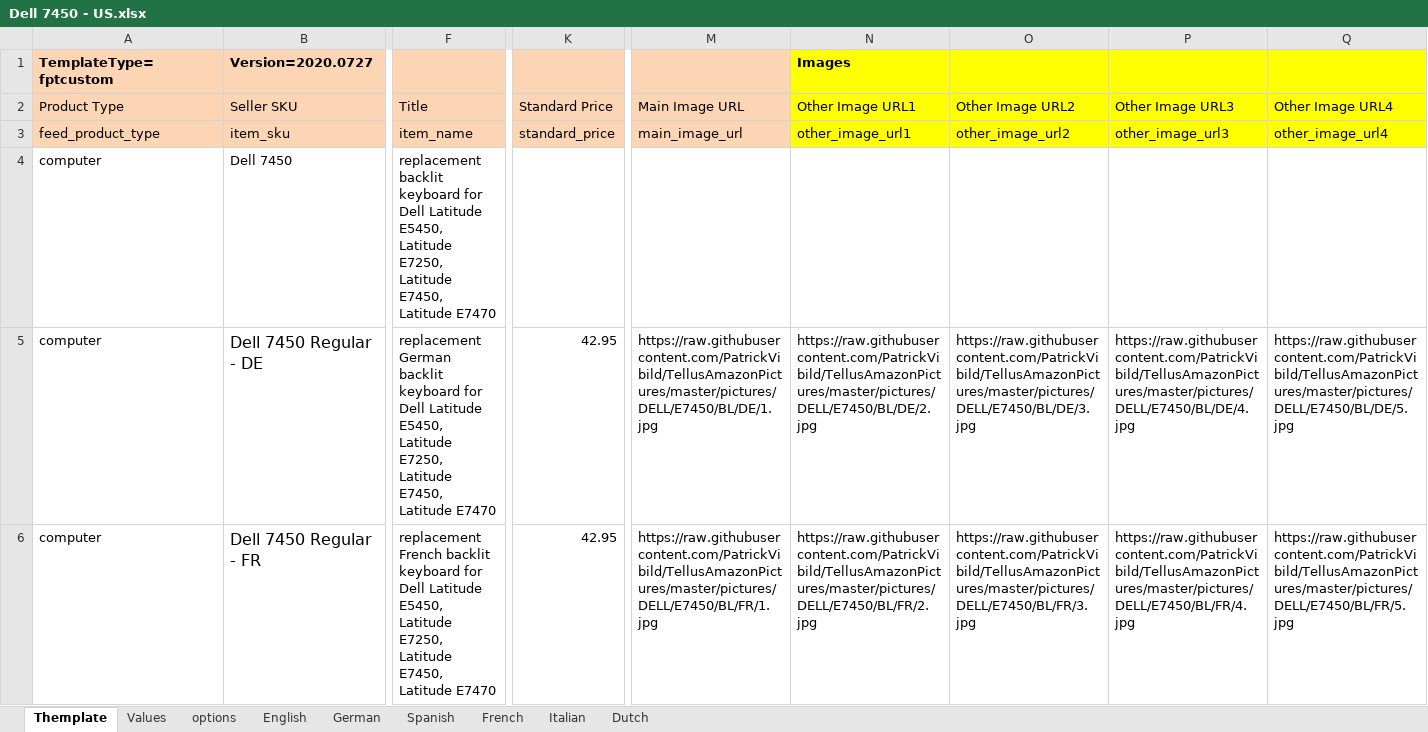
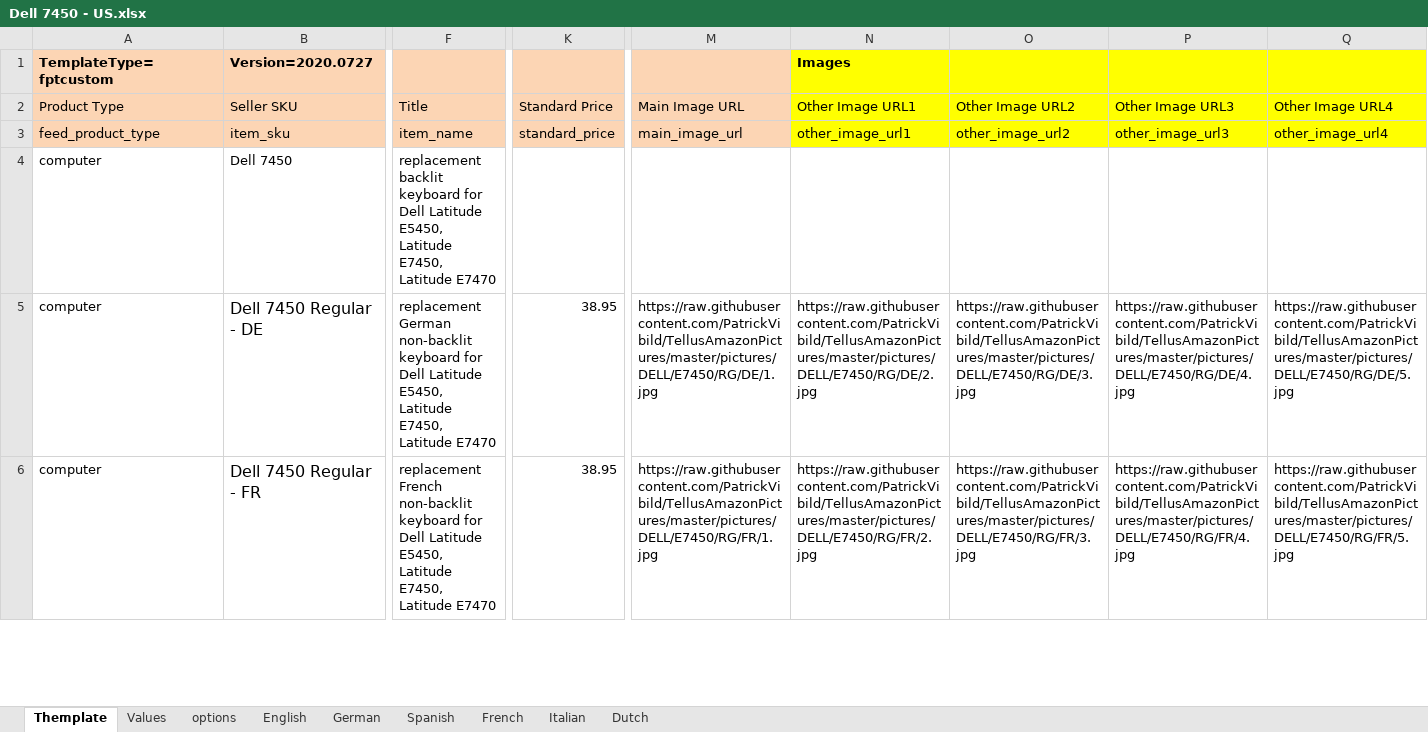
Before and after one commit to PatrickVibild/TellusAmazonPictures, an Excel workbook: after-big-bang-files/Dell/7450/Dell 7450 - US.xlsx, sheet Themplate, drawn as a sheet; only a part is shown, gaps mark what is left out; values as stored, in another font and other column widths than the file's, no borders; conditional formats not drawn; the diff covers the shown part only; the diff names each change by its address in the sheet, - before the commit and + after, or states it on an @@ line.

```diff
--- a/after-big-bang-files/Dell/7450/Dell 7450 - US.xlsx (sheet Themplate)
+++ b/after-big-bang-files/Dell/7450/Dell 7450 - US.xlsx (sheet Themplate)
-F4: …E5450, Latitude E7250, Latitude E7450, Latitude…
+F4: …E5450, Latitude E7450, Latitude…
-F5: replacement German backlit keyboard for Dell Latitude E5450, Latitude E7250, Latitude E7450,…
+F5: replacement German non-backlit keyboard for Dell Latitude E5450, Latitude E7450,…
-K5:K6: 42.95
+K5:K6: 38.95
-M5: https://raw.githubusercontent.com/PatrickVibild/TellusAmazonPictures/master/pictures/DELL/E7450/BL/DE/1.jpg
+M5: https://raw.githubusercontent.com/PatrickVibild/TellusAmazonPictures/master/pictures/DELL/E7450/RG/DE/1.jpg
-N5: https://raw.githubusercontent.com/PatrickVibild/TellusAmazonPictures/master/pictures/DELL/E7450/BL/DE/2.jpg
+N5: https://raw.githubusercontent.com/PatrickVibild/TellusAmazonPictures/master/pictures/DELL/E7450/RG/DE/2.jpg
-O5: https://raw.githubusercontent.com/PatrickVibild/TellusAmazonPictures/master/pictures/DELL/E7450/BL/DE/3.jpg
+O5: https://raw.githubusercontent.com/PatrickVibild/TellusAmazonPictures/master/pictures/DELL/E7450/RG/DE/3.jpg
-P5: https://raw.githubusercontent.com/PatrickVibild/TellusAmazonPictures/master/pictures/DELL/E7450/BL/DE/4.jpg
+P5: https://raw.githubusercontent.com/PatrickVibild/TellusAmazonPictures/master/pictures/DELL/E7450/RG/DE/4.jpg
-Q5: https://raw.githubusercontent.com/PatrickVibild/TellusAmazonPictures/master/pictures/DELL/E7450/BL/DE/5.jpg
+Q5: https://raw.githubusercontent.com/PatrickVibild/TellusAmazonPictures/master/pictures/DELL/E7450/RG/DE/5.jpg
-F6: replacement French backlit keyboard for Dell Latitude E5450, Latitude E7250, Latitude E7450,…
+F6: replacement French non-backlit keyboard for Dell Latitude E5450, Latitude E7450,…
-M6: https://raw.githubusercontent.com/PatrickVibild/TellusAmazonPictures/master/pictures/DELL/E7450/BL/FR/1.jpg
+M6: https://raw.githubusercontent.com/PatrickVibild/TellusAmazonPictures/master/pictures/DELL/E7450/RG/FR/1.jpg
-N6: https://raw.githubusercontent.com/PatrickVibild/TellusAmazonPictures/master/pictures/DELL/E7450/BL/FR/2.jpg
+N6: https://raw.githubusercontent.com/PatrickVibild/TellusAmazonPictures/master/pictures/DELL/E7450/RG/FR/2.jpg
-O6: https://raw.githubusercontent.com/PatrickVibild/TellusAmazonPictures/master/pictures/DELL/E7450/BL/FR/3.jpg
+O6: https://raw.githubusercontent.com/PatrickVibild/TellusAmazonPictures/master/pictures/DELL/E7450/RG/FR/3.jpg
-P6: https://raw.githubusercontent.com/PatrickVibild/TellusAmazonPictures/master/pictures/DELL/E7450/BL/FR/4.jpg
+P6: https://raw.githubusercontent.com/PatrickVibild/TellusAmazonPictures/master/pictures/DELL/E7450/RG/FR/4.jpg
-Q6: https://raw.githubusercontent.com/PatrickVibild/TellusAmazonPictures/master/pictures/DELL/E7450/BL/FR/5.jpg
+Q6: https://raw.githubusercontent.com/PatrickVibild/TellusAmazonPictures/master/pictures/DELL/E7450/RG/FR/5.jpg
```
Also changed, not shown: 306 edited cells elsewhere in this sheet, sheet Values, sheet options, formulas that keep their value, after-big-bang-files/Dell/7450/Dell 7450 - DE.xlsx, after-big-bang-files/Dell/7450/Dell 7450 - ES.xlsx, 21 other files.
